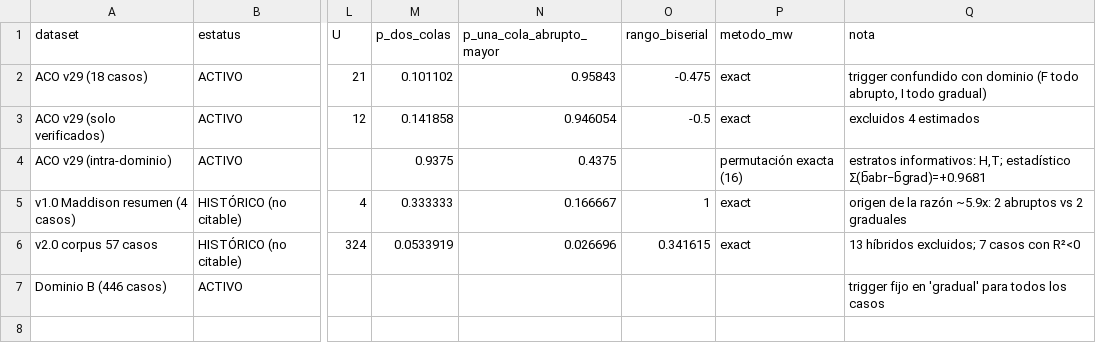
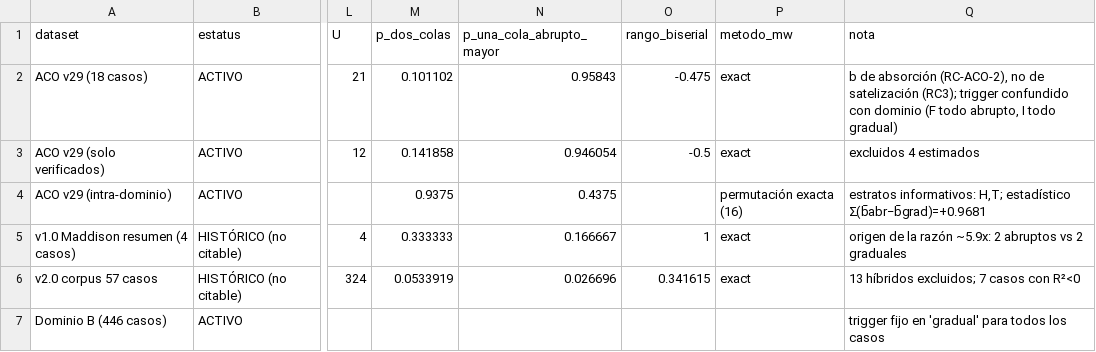
Before and after one commit to Inzainos/The-shadow-Node-Theory, a CSV file: reconstruction_real/data/trigger_abrupto_gradual_recalculo.csv, drawn as a sheet; only a part is shown, gaps mark what is left out; the diff names each change by its address in the sheet, - before the commit and + after, or states it on an @@ line.

```diff
--- a/reconstruction_real/data/trigger_abrupto_gradual_recalculo.csv
+++ b/reconstruction_real/data/trigger_abrupto_gradual_recalculo.csv
-Q2 (nota): trigger confundido…
+Q2 (nota): b de absorción (RC-ACO-2), no de satelización (RC3); trigger confundido…
```
Also changed, not shown: 5 other files.
